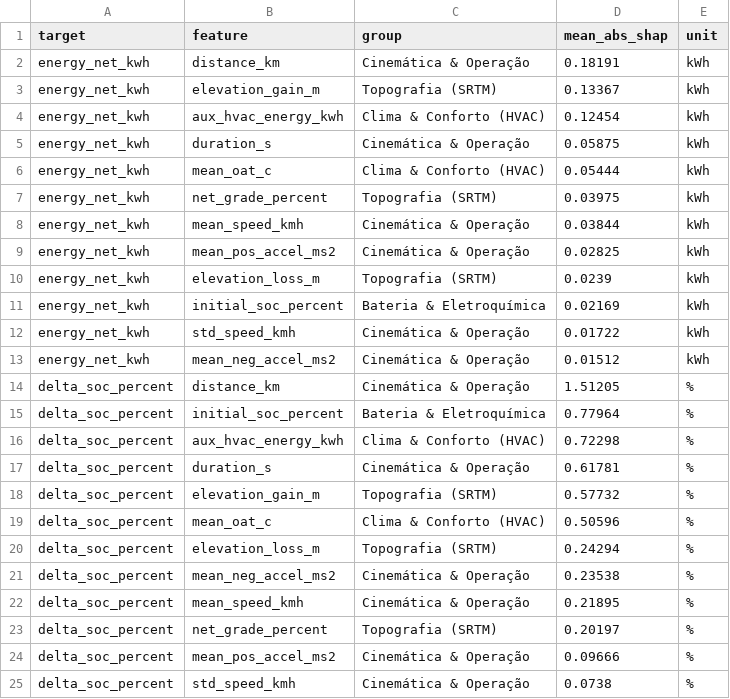
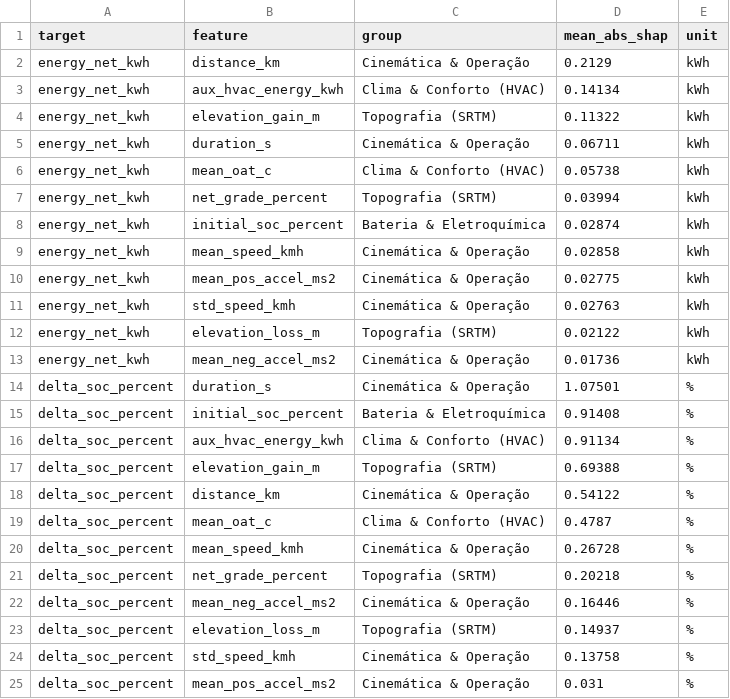
Before and after one commit to danilocarv/TCC, a CSV file: outputs/results/trips/mlp_shap_rankings.csv, drawn as a sheet.

```diff
--- a/outputs/results/trips/mlp_shap_rankings.csv
+++ b/outputs/results/trips/mlp_shap_rankings.csv
@@ -1,25 +1,25 @@
 target,feature,group,mean_abs_shap,unit
-energy_net_kwh,distance_km,Cinemática & Operação,0.18191,kWh
-energy_net_kwh,elevation_gain_m,Topografia (SRTM),0.13367,kWh
-energy_net_kwh,aux_hvac_energy_kwh,Clima & Conforto (HVAC),0.12454,kWh
-energy_net_kwh,duration_s,Cinemática & Operação,0.05875,kWh
-energy_net_kwh,mean_oat_c,Clima & Conforto (HVAC),0.05444,kWh
-energy_net_kwh,net_grade_percent,Topografia (SRTM),0.03975,kWh
-energy_net_kwh,mean_speed_kmh,Cinemática & Operação,0.03844,kWh
-energy_net_kwh,mean_pos_accel_ms2,Cinemática & Operação,0.02825,kWh
-energy_net_kwh,elevation_loss_m,Topografia (SRTM),0.0239,kWh
-energy_net_kwh,initial_soc_percent,Bateria & Eletroquímica,0.02169,kWh
-energy_net_kwh,std_speed_kmh,Cinemática & Operação,0.01722,kWh
-energy_net_kwh,mean_neg_accel_ms2,Cinemática & Operação,0.01512,kWh
-delta_soc_percent,distance_km,Cinemática & Operação,1.51205,%
-delta_soc_percent,initial_soc_percent,Bateria & Eletroquímica,0.77964,%
-delta_soc_percent,aux_hvac_energy_kwh,Clima & Conforto (HVAC),0.72298,%
-delta_soc_percent,duration_s,Cinemática & Operação,0.61781,%
-delta_soc_percent,elevation_gain_m,Topografia (SRTM),0.57732,%
-delta_soc_percent,mean_oat_c,Clima & Conforto (HVAC),0.50596,%
-delta_soc_percent,elevation_loss_m,Topografia (SRTM),0.24294,%
-delta_soc_percent,mean_neg_accel_ms2,Cinemática & Operação,0.23538,%
-delta_soc_percent,mean_speed_kmh,Cinemática & Operação,0.21895,%
-delta_soc_percent,net_grade_percent,Topografia (SRTM),0.20197,%
-delta_soc_percent,mean_pos_accel_ms2,Cinemática & Operação,0.09666,%
-delta_soc_percent,std_speed_kmh,Cinemática & Operação,0.0738,%
+energy_net_kwh,distance_km,Cinemática & Operação,0.2129,kWh
+energy_net_kwh,aux_hvac_energy_kwh,Clima & Conforto (HVAC),0.14134,kWh
+energy_net_kwh,elevation_gain_m,Topografia (SRTM),0.11322,kWh
+energy_net_kwh,duration_s,Cinemática & Operação,0.06711,kWh
+energy_net_kwh,mean_oat_c,Clima & Conforto (HVAC),0.05738,kWh
+energy_net_kwh,net_grade_percent,Topografia (SRTM),0.03994,kWh
+energy_net_kwh,initial_soc_percent,Bateria & Eletroquímica,0.02874,kWh
+energy_net_kwh,mean_speed_kmh,Cinemática & Operação,0.02858,kWh
+energy_net_kwh,mean_pos_accel_ms2,Cinemática & Operação,0.02775,kWh
+energy_net_kwh,std_speed_kmh,Cinemática & Operação,0.02763,kWh
+energy_net_kwh,elevation_loss_m,Topografia (SRTM),0.02122,kWh
+energy_net_kwh,mean_neg_accel_ms2,Cinemática & Operação,0.01736,kWh
+delta_soc_percent,duration_s,Cinemática & Operação,1.07501,%
+delta_soc_percent,initial_soc_percent,Bateria & Eletroquímica,0.91408,%
+delta_soc_percent,aux_hvac_energy_kwh,Clima & Conforto (HVAC),0.91134,%
+delta_soc_percent,elevation_gain_m,Topografia (SRTM),0.69388,%
+delta_soc_percent,distance_km,Cinemática & Operação,0.54122,%
+delta_soc_percent,mean_oat_c,Clima & Conforto (HVAC),0.4787,%
+delta_soc_percent,mean_speed_kmh,Cinemática & Operação,0.26728,%
+delta_soc_percent,net_grade_percent,Topografia (SRTM),0.20218,%
+delta_soc_percent,mean_neg_accel_ms2,Cinemática & Operação,0.16446,%
+delta_soc_percent,elevation_loss_m,Topografia (SRTM),0.14937,%
+delta_soc_percent,std_speed_kmh,Cinemática & Operação,0.13758,%
+delta_soc_percent,mean_pos_accel_ms2,Cinemática & Operação,0.031,%
```
Also changed, not shown: data/processed/trips/ev_trips_complete_dataset.csv, outputs/results/trips/mlp_etapa2_cv_tuning.csv, 37 other files.
